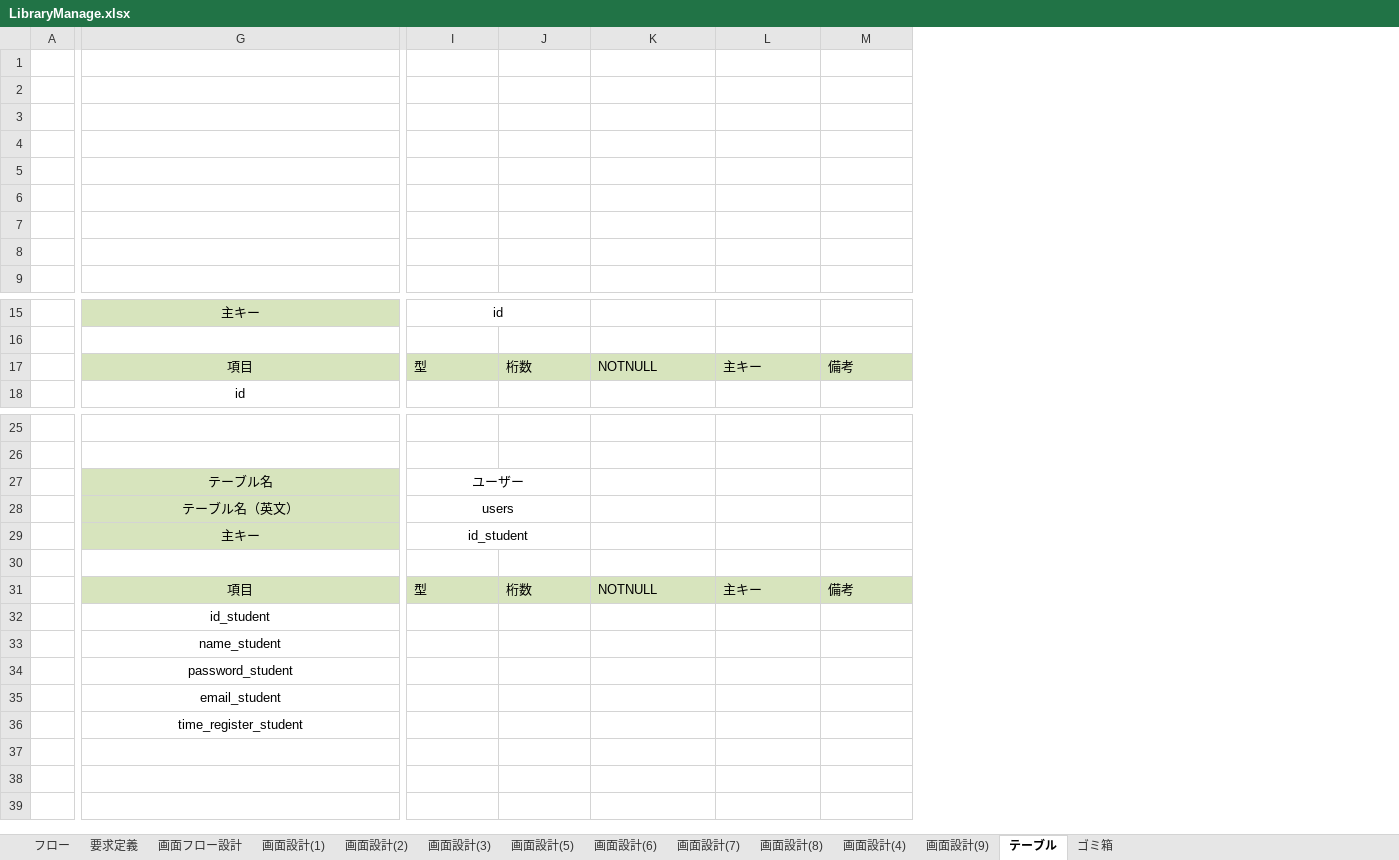
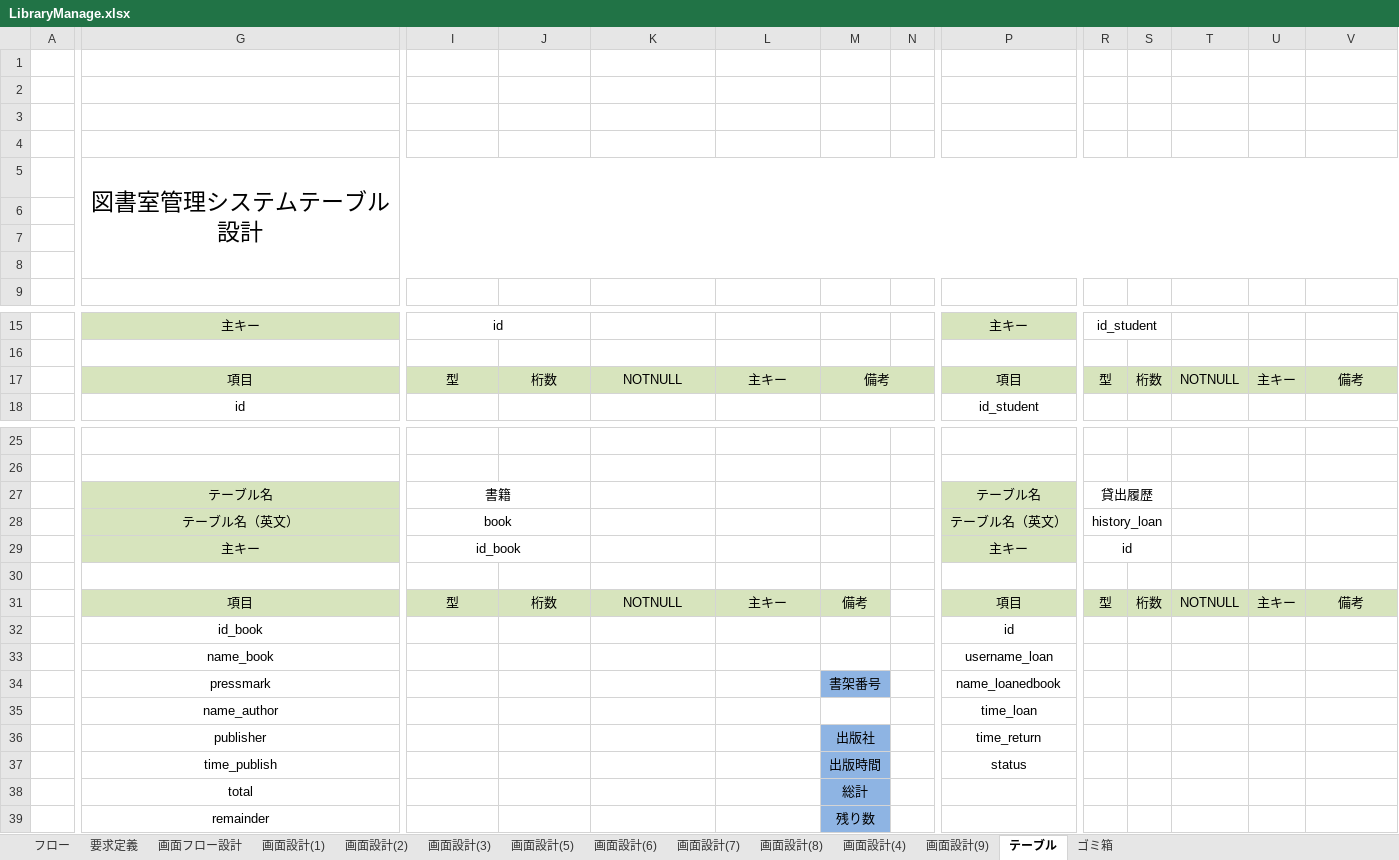
Before and after one commit to kyowuzuyi/LibraryManage, an Excel workbook: LibraryManage.xlsx, sheet テーブル, drawn as a sheet; only a part is shown, gaps mark what is left out; values as stored, in another font and other column widths than the file's, no borders; addresses are those after the commit; rows hold the shown columns only; the diff covers the shown part only; the diff names each change by its address in the sheet, - before the commit and + after, or states it on an @@ line.

Commit message:
plus table desgin

```diff
--- a/LibraryManage.xlsx (sheet テーブル)
+++ b/LibraryManage.xlsx (sheet テーブル)
+column M, row 17: 備考; rows 31-36: 備考 |  |  | 書架番号 |  | 出版社
+column N, empty
+column P, rows 15-18: 主キー |  | 項目 | id_student; rows 27-36: テーブル名 | テーブル名（英文） | 主キー |  | 項目 | id | username_loan | name_loanedbook | time_loan | time_return
+column R, rows 15-17: id_student |  | 型; rows 27-31: 貸出履歴 | history_loan | id |  | 型
+column S, row 17: 桁数; row 31: 桁数
+column T, row 17: NOTNULL; row 31: NOTNULL
+column U, row 17: 主キー; row 31: 主キー
-G5: (empty)
+G5: 図書室管理システムテーブル設計
+G5:V8 merged
-I17:L17 alignment: left
+I17:L17 alignment: center
-V17 alignment: left
+V17 alignment: center
-I27: ユーザー
+I27: 書籍
-I28: users
+I28: book
-I29: id_student
+I29: id_book
-I31:L31 alignment: left
+I31:L31 alignment: center
-V31 alignment: left
+V31 alignment: center
-G32: id_student
+G32: id_book
-G33: name_student
+G33: name_book
-G34: password_student
+G34: pressmark
-G35: email_student
+G35: name_author
-G36: time_register_student
+G36: publisher
+row 37:  | time_publish |  |  |  |  | 出版時間 |  | status
+row 38:  | total |  |  |  |  | 総計
+row 39:  | remainder |  |  |  |  | 残り数
```
Also changed, not shown: 2 added columns elsewhere in this sheet.
